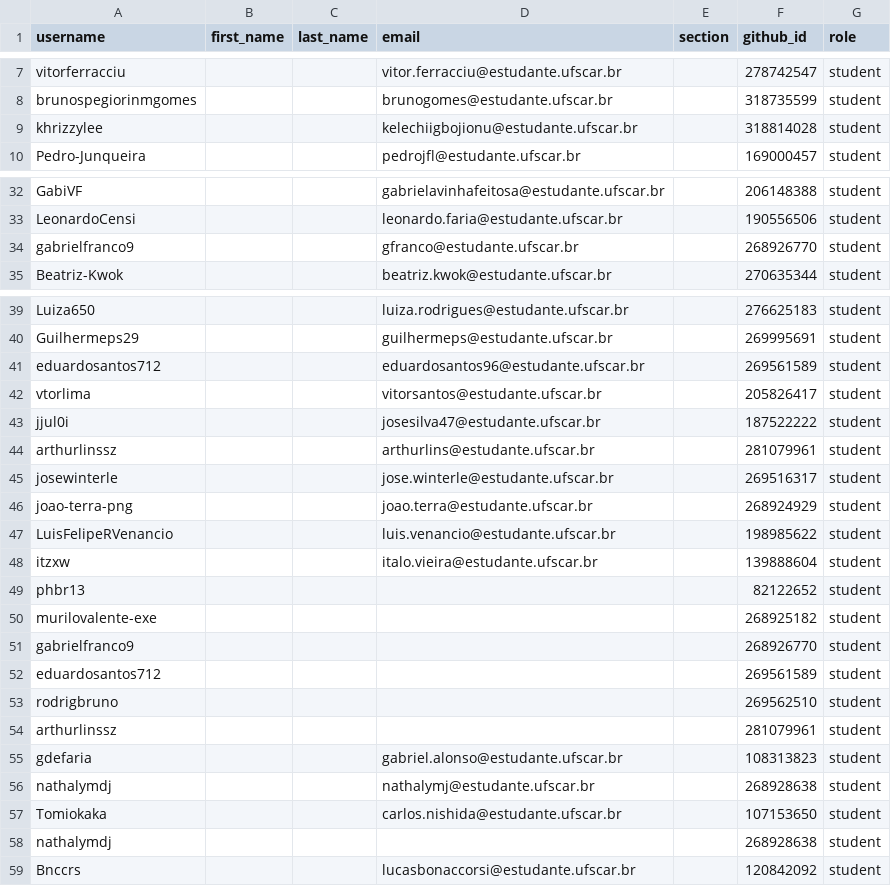
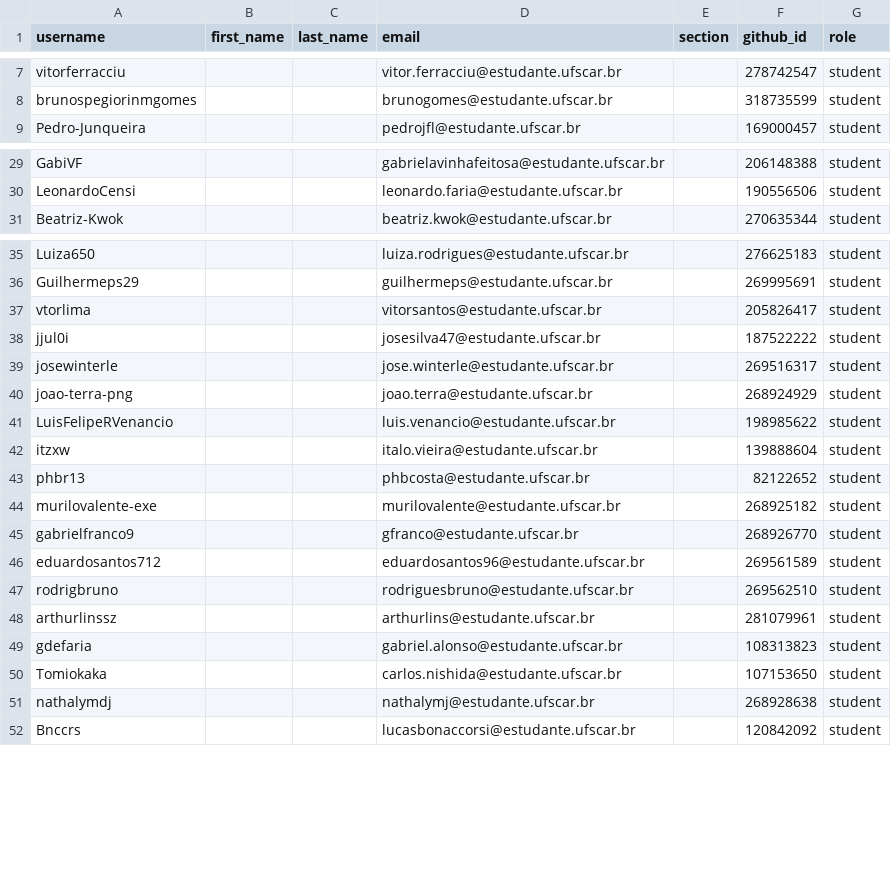
Before and after one commit to DC-UFSCar/classroom50, a CSV file: aoc2026s2/roster.csv, drawn as a sheet; only a part is shown, gaps mark what is left out; the diff covers the shown part only.

Commit message:
Fix: update student entries in roster.csv
Updated roster.csv by adding and removing student entries.

```diff
--- a/aoc2026s2/roster.csv
+++ b/aoc2026s2/roster.csv
@@ -8,3 +8,2 @@ vitorferracciu,,,vitor.ferracciu@estudante.ufscar.br,,278742547,student
 brunospegiorinmgomes,,,brunogomes@estudante.ufscar.br,,318735599,student
-khrizzylee,,,kelechiigbojionu@estudante.ufscar.br,,318814028,student
 Pedro-Junqueira,,,pedrojfl@estudante.ufscar.br,,169000457,student
@@ -33,3 +30,2 @@ GabiVF,,,gabrielavinhafeitosa@estudante.ufscar.br,,206148388,student
 LeonardoCensi,,,leonardo.faria@estudante.ufscar.br,,190556506,student
-gabrielfranco9,,,gfranco@estudante.ufscar.br,,268926770,student
 Beatriz-Kwok,,,beatriz.kwok@estudante.ufscar.br,,270635344,student
@@ -40,6 +36,4 @@ Luiza650,,,luiza.rodrigues@estudante.ufscar.br,,276625183,student
 Guilhermeps29,,,guilhermeps@estudante.ufscar.br,,269995691,student
-eduardosantos712,,,eduardosantos96@estudante.ufscar.br,,269561589,student
 vtorlima,,,vitorsantos@estudante.ufscar.br,,205826417,student
 jjul0i,,,josesilva47@estudante.ufscar.br,,187522222,student
-arthurlinssz,,,arthurlins@estudante.ufscar.br,,281079961,student
 josewinterle,,,jose.winterle@estudante.ufscar.br,,269516317,student
@@ -48,12 +42,11 @@ LuisFelipeRVenancio,,,luis.venancio@estudante.ufscar.br,,198985622,student
 itzxw,,,italo.vieira@estudante.ufscar.br,,139888604,student
-phbr13,,,,,82122652,student
-murilovalente-exe,,,,,268925182,student
-gabrielfranco9,,,,,268926770,student
-eduardosantos712,,,,,269561589,student
-rodrigbruno,,,,,269562510,student
-arthurlinssz,,,,,281079961,student
+phbr13,,,phbcosta@estudante.ufscar.br,,82122652,student
+murilovalente-exe,,,murilovalente@estudante.ufscar.br,,268925182,student
+gabrielfranco9,,,gfranco@estudante.ufscar.br,,268926770,student
+eduardosantos712,,,eduardosantos96@estudante.ufscar.br,,269561589,student
+rodrigbruno,,,rodriguesbruno@estudante.ufscar.br,,269562510,student
+arthurlinssz,,,arthurlins@estudante.ufscar.br,,281079961,student
 gdefaria,,,gabriel.alonso@estudante.ufscar.br,,108313823,student
+Tomiokaka,,,carlos.nishida@estudante.ufscar.br,,107153650,student
 nathalymdj,,,nathalymj@estudante.ufscar.br,,268928638,student
-Tomiokaka,,,carlos.nishida@estudante.ufscar.br,,107153650,student
-nathalymdj,,,,,268928638,student
 Bnccrs,,,lucasbonaccorsi@estudante.ufscar.br,,120842092,student
```
Also changed, not shown: 2 removed rows and 6 edited cells elsewhere in this file.
